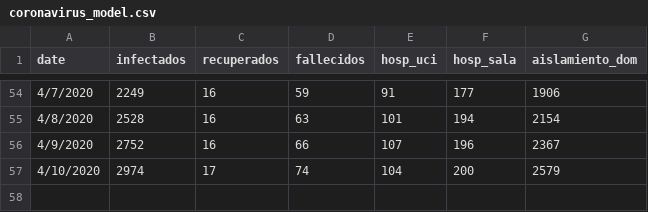
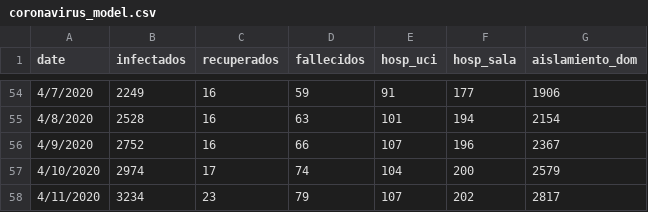
Before and after one commit to edunuke/coronavirus_models_panama, a CSV file: coronavirus_model.csv, drawn as a sheet; only a part is shown, gaps mark what is left out.

Commit message:
udpated on april 11, 2020

```diff
--- a/coronavirus_model.csv
+++ b/coronavirus_model.csv
@@ -57 +57,2 @@ date,infectados,recuperados,fallecidos,hosp_uci,hosp_sala,aislamiento_dom
 4/10/2020,2974,17,74,104,200,2579
+4/11/2020,3234,23,79,107,202,2817
```
